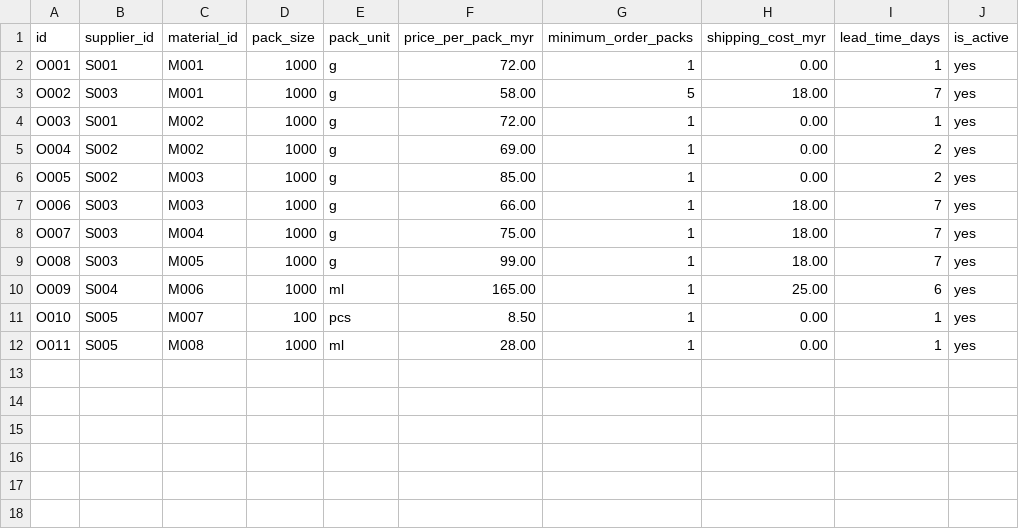
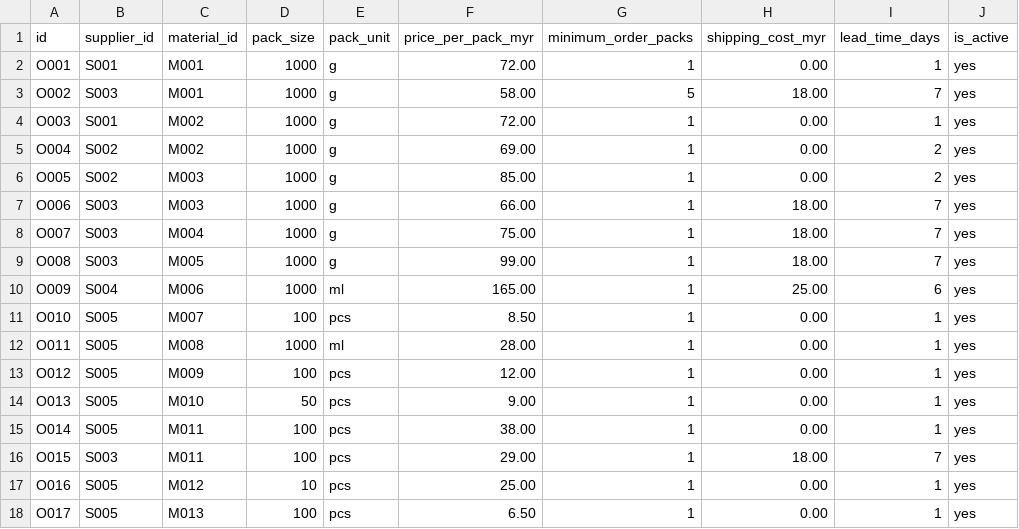
Before and after one commit to aliciajabing-ux/stinablis-tracker, a CSV file: sample_data/supplier_offers.csv, drawn as a sheet.

```diff
--- a/sample_data/supplier_offers.csv
+++ b/sample_data/supplier_offers.csv
@@ -12 +12,7 @@ O010,S005,M007,100,pcs,8.50,1,0.00,1,yes
 O011,S005,M008,1000,ml,28.00,1,0.00,1,yes
+O012,S005,M009,100,pcs,12.00,1,0.00,1,yes
+O013,S005,M010,50,pcs,9.00,1,0.00,1,yes
+O014,S005,M011,100,pcs,38.00,1,0.00,1,yes
+O015,S003,M011,100,pcs,29.00,1,18.00,7,yes
+O016,S005,M012,10,pcs,25.00,1,0.00,1,yes
+O017,S005,M013,100,pcs,6.50,1,0.00,1,yes
```
Also changed, not shown: sample_data/materials.csv, sample_data/stock_movements.csv, 8 other files.
